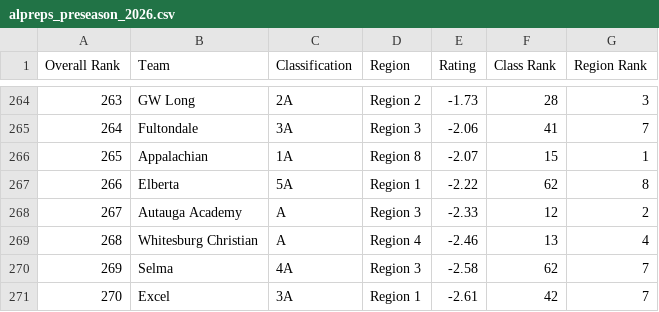
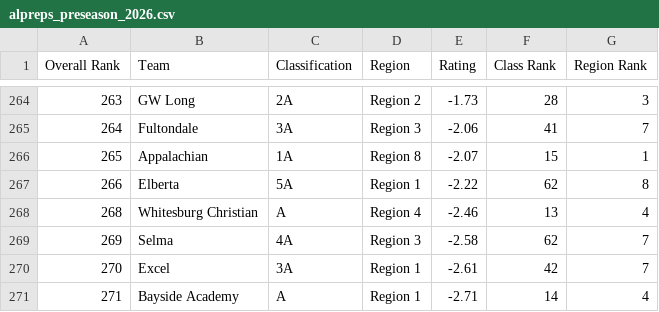
Before and after one commit to jlflux/lunceindex26, a CSV file: data/alpreps_preseason_2026.csv, drawn as a sheet; only a part is shown, gaps mark what is left out; the shorter side is filled out with more unchanged rows.

```diff
--- a/data/alpreps_preseason_2026.csv
+++ b/data/alpreps_preseason_2026.csv
@@ -267,3 +267,2 @@ Overall Rank,Team,Classification,Region,Rating,Class Rank,Region Rank
 266,Elberta,5A,Region 1,-2.22,62,8
-267,Autauga Academy,A,Region 3,-2.33,12,2
 268,Whitesburg Christian,A,Region 4,-2.46,13,4
```
Also changed, not shown: 8 other files.
